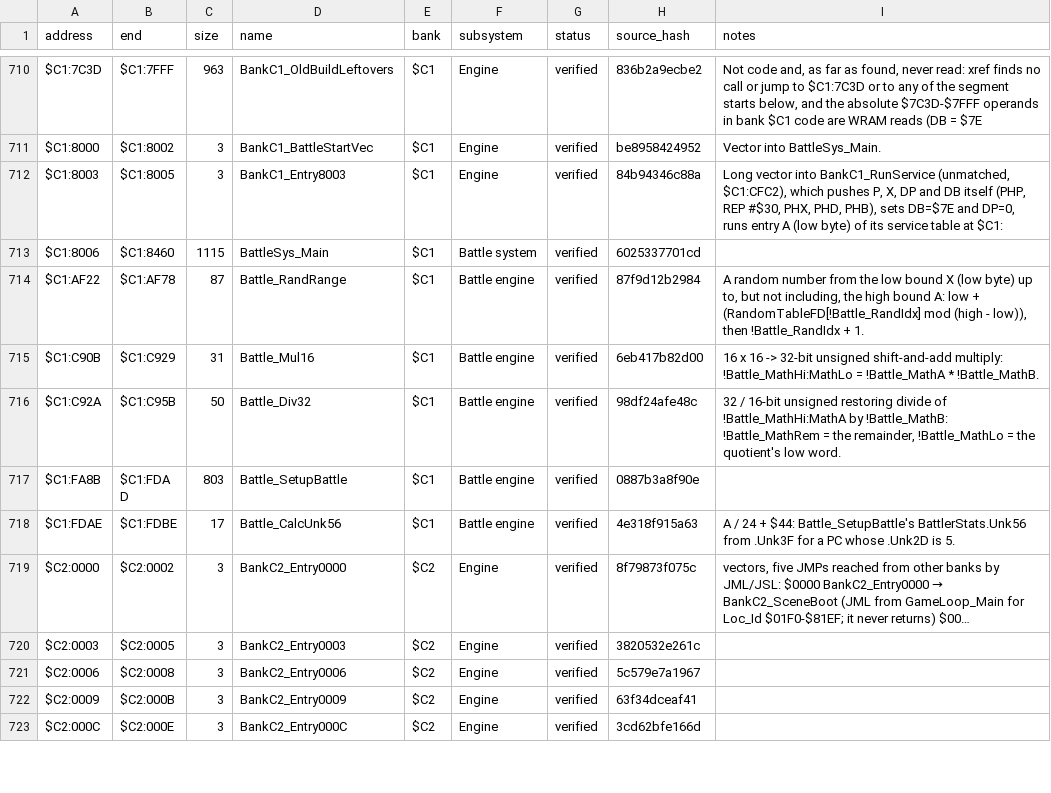
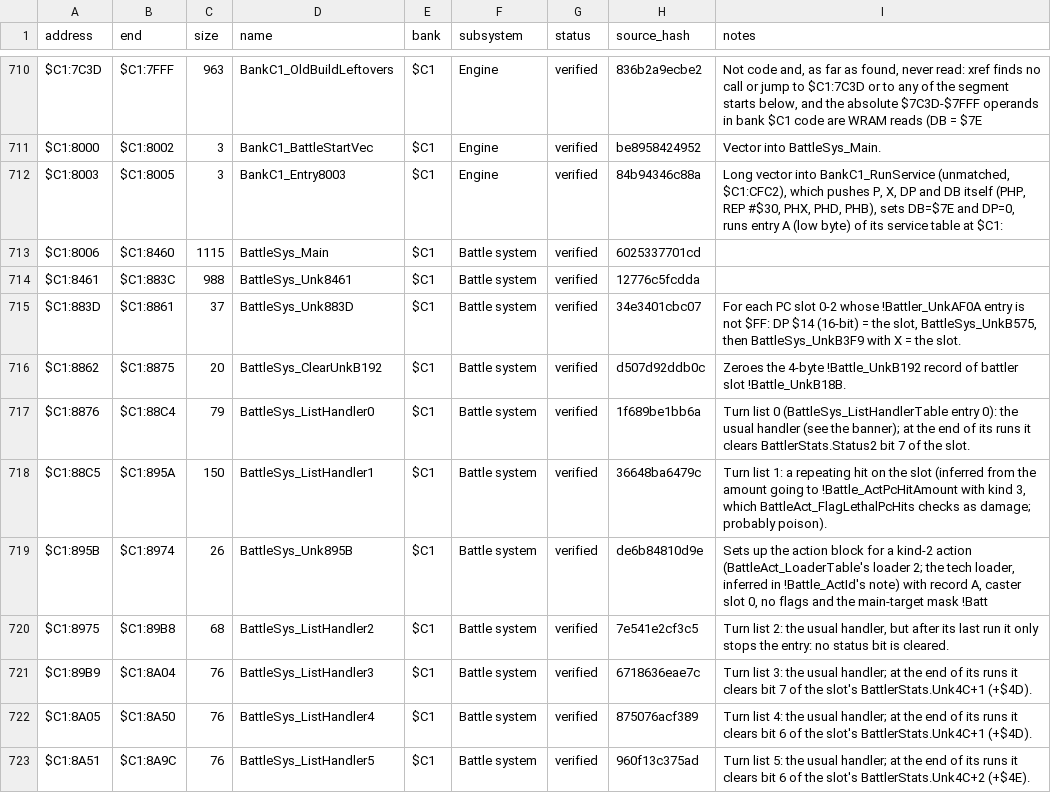
Before and after one commit to ThisIsAkill/Kajar-site, a CSV file: data/functions.csv, drawn as a sheet; only a part is shown, gaps mark what is left out; the shorter side is filled out with more unchanged rows; long unchanged cells end in …; the diff covers the shown part only; the diff names each change by its address in the sheet, - before the commit and + after, or states it on an @@ line.

Commit message:
Update Kajar: 24.97% matched and verified

```diff
--- a/data/functions.csv
+++ b/data/functions.csv
+row 714: $C1:8461 | $C1:883C | 988 | BattleSys_Unk8461 | $C1 | Battle system | verified | 12776c5fcdda
+row 715: $C1:883D | $C1:8861 | 37 | BattleSys_Unk883D | $C1 | Battle system | verified | 34e3401cbc07 | For each PC slot 0-2 whose !Battler_UnkAF0A entry is not $FF: DP $14 (16-bit) = the slot, BattleSys_UnkB575, then BattleSys_UnkB3F9 with X = the slot.
+row 716: $C1:8862 | $C1:8875 | 20 | BattleSys_ClearUnkB192 | $C1 | Battle system | verified | d507d92ddb0c | Zeroes the 4-byte !Battle_UnkB192 record of battler slot !Battle_UnkB18B.
+row 717: $C1:8876 | $C1:88C4 | 79 | BattleSys_ListHandler0 | $C1 | Battle system | verified | 1f689be1bb6a | Turn list 0 (BattleSys_ListHandlerTable entry 0): the usual handler (see the banner); at the end of its runs it clears BattlerStats.Status2 bit 7 of the slot.
+row 718: $C1:88C5 | $C1:895A | 150 | BattleSys_ListHandler1 | $C1 | Battle system | verified | 36648ba6479c | Turn list 1: a repeating hit on the slot (inferred from the amount going to !Battle_ActPcHitAmount with kind 3, which BattleAct_FlagLethalPcHits checks as damage; probably poison).
+row 719: $C1:895B | $C1:8974 | 26 | BattleSys_Unk895B | $C1 | Battle system | verified | de6b84810d9e | Sets up the action block for a kind-2 action (BattleAct_LoaderTable's loader 2; the tech loader, inferred in !Battle_ActId's note) with record A, caster slot 0, no flags and the main-target mask !Batt
+row 720: $C1:8975 | $C1:89B8 | 68 | BattleSys_ListHandler2 | $C1 | Battle system | verified | 7e541e2cf3c5 | Turn list 2: the usual handler, but after its last run it only stops the entry: no status bit is cleared.
+row 721: $C1:89B9 | $C1:8A04 | 76 | BattleSys_ListHandler3 | $C1 | Battle system | verified | 6718636eae7c | Turn list 3: the usual handler; at the end of its runs it clears bit 7 of the slot's BattlerStats.Unk4C+1 (+$4D).
+row 722: $C1:8A05 | $C1:8A50 | 76 | BattleSys_ListHandler4 | $C1 | Battle system | verified | 875076acf389 | Turn list 4: the usual handler; at the end of its runs it clears bit 6 of the slot's BattlerStats.Unk4C+1 (+$4D).
+row 723: $C1:8A51 | $C1:8A9C | 76 | BattleSys_ListHandler5 | $C1 | Battle system | verified | 960f13c375ad | Turn list 5: the usual handler; at the end of its runs it clears bit 6 of the slot's BattlerStats.Unk4C+2 (+$4E).
```
Also changed, not shown: 9 added rows elsewhere in this file, 51 other files.
